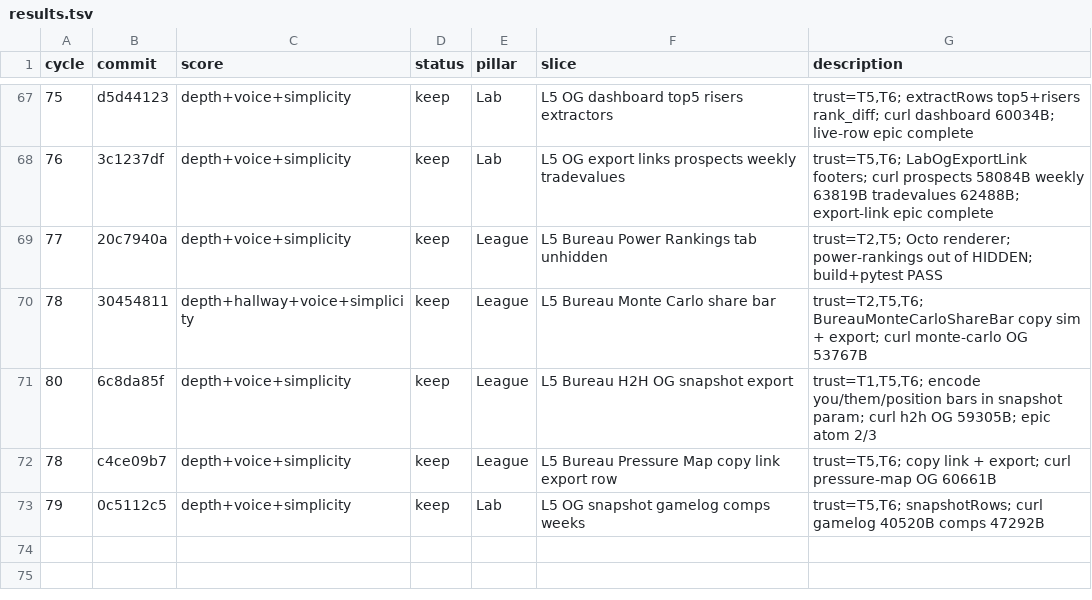
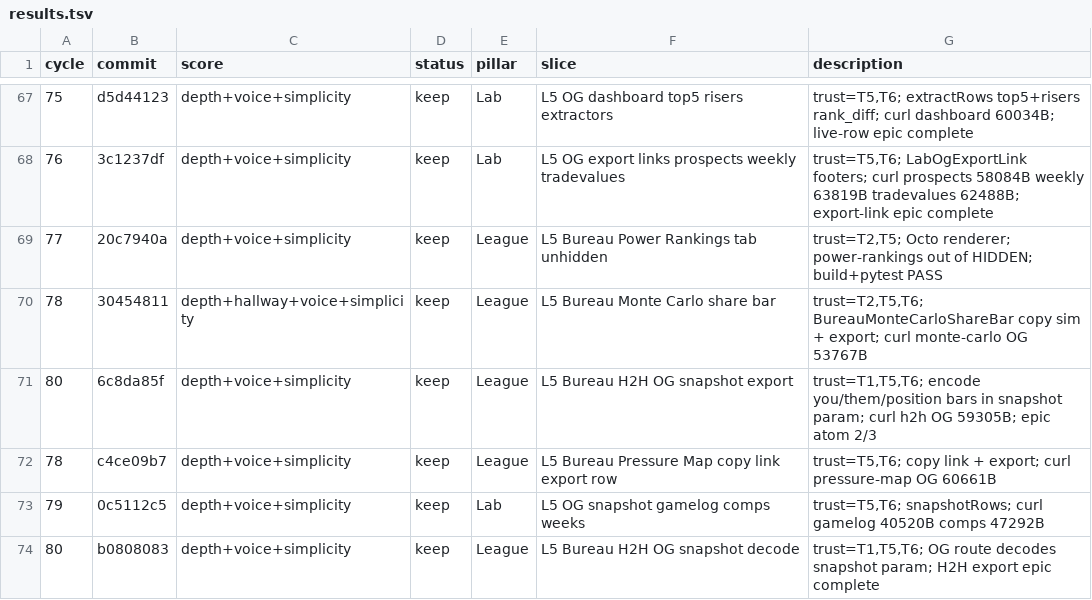
Before and after one commit to swaggerdagger987/razzle, a TSV file: docs/v2/results.tsv, drawn as a sheet; only a part is shown, gaps mark what is left out.

```diff
--- a/docs/v2/results.tsv
+++ b/docs/v2/results.tsv
@@ -73 +73,2 @@ cycle	commit	score	status	pillar	slice	description
 79	0c5112c5	depth+voice+simplicity	keep	Lab	L5 OG snapshot gamelog comps weeks	trust=T5,T6; snapshotRows; curl gamelog 40520B comps 47292B
+80	b0808083	depth+voice+simplicity	keep	League	L5 Bureau H2H OG snapshot decode	trust=T1,T5,T6; OG route decodes snapshot param; H2H export epic complete
```
Also changed, not shown: 4 other files.
